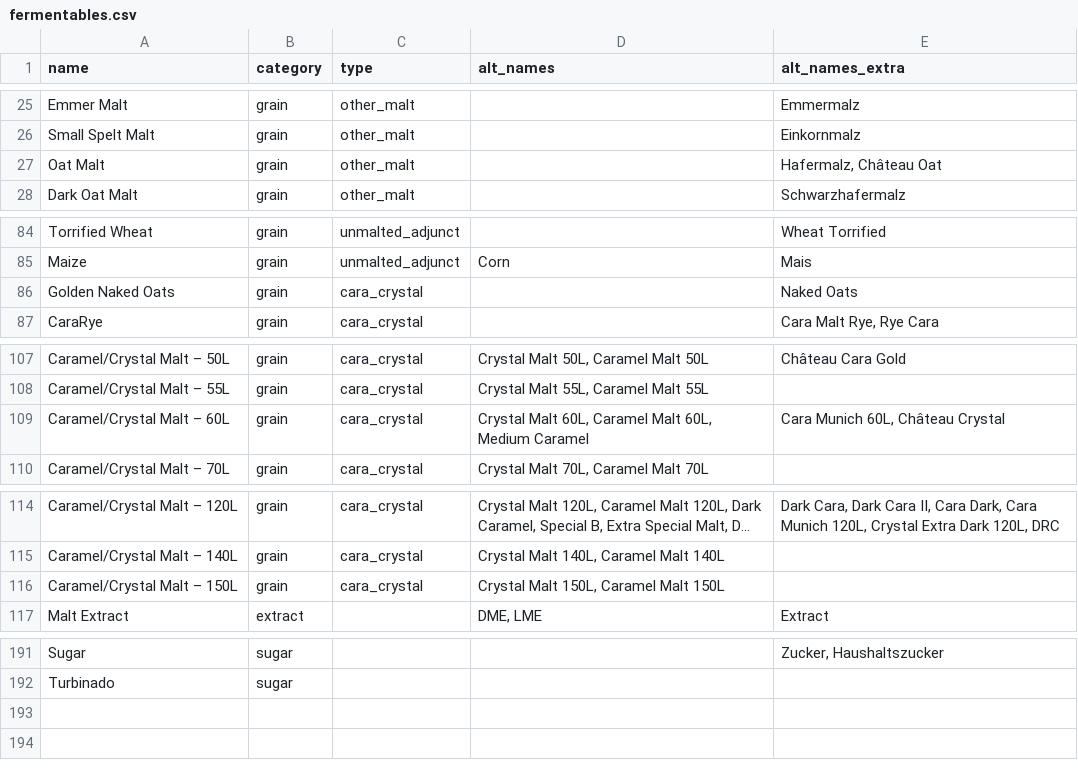
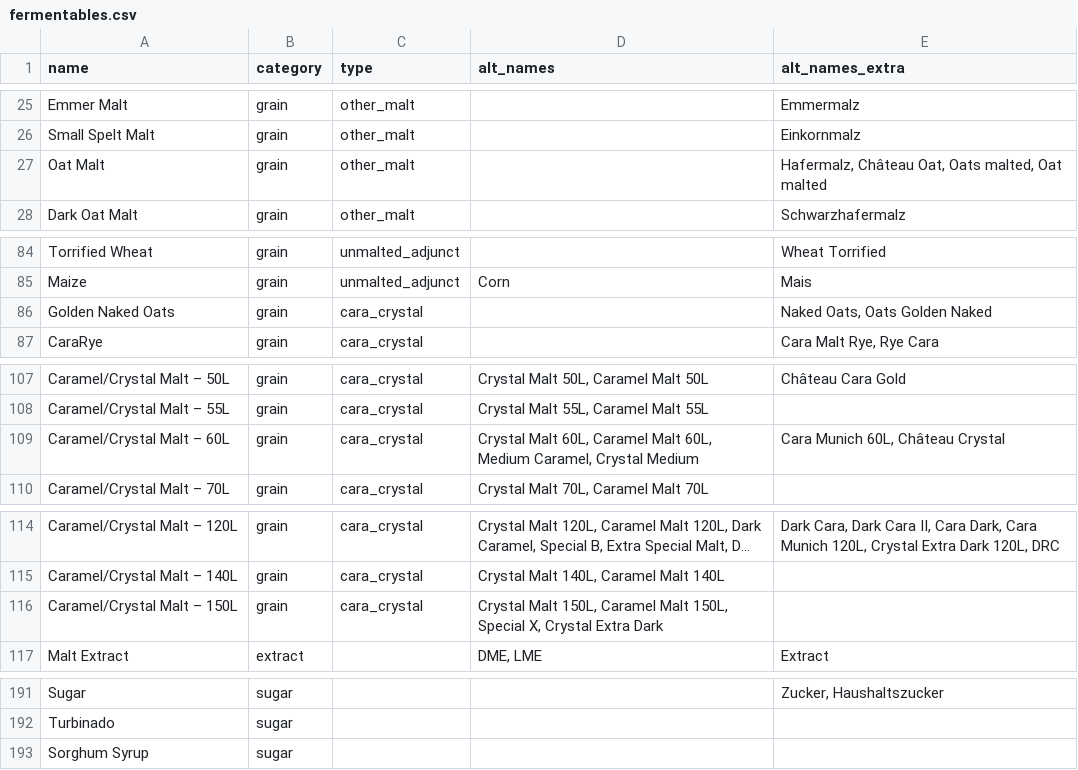
Before and after one commit to scheb/beer-analytics, a CSV file: recipe_db/data/fermentables.csv, drawn as a sheet; only a part is shown, gaps mark what is left out; long unchanged cells end in …; the diff names each change by its address in the sheet, - before the commit and + after, or states it on an @@ line.

Commit message:
Update ingredients/styles data

```diff
--- a/recipe_db/data/fermentables.csv
+++ b/recipe_db/data/fermentables.csv
-E27 (alt_names_extra): Hafermalz, Château Oat
+E27 (alt_names_extra): Hafermalz, Château Oat, Oats malted, Oat malted
-E86 (alt_names_extra): Naked Oats
+E86 (alt_names_extra): Naked Oats, Oats Golden Naked
-D109 (alt_names): …60L, Medium Caramel
+D109 (alt_names): …60L, Medium Caramel, Crystal Medium
-D116 (alt_names): …Caramel Malt 150L
+D116 (alt_names): …Caramel Malt 150L, Special X, Crystal Extra Dark
+row 193: Sorghum Syrup | sugar
```
Also changed, not shown: recipe_db/data/hops.csv, recipe_db/data/styles.csv.
